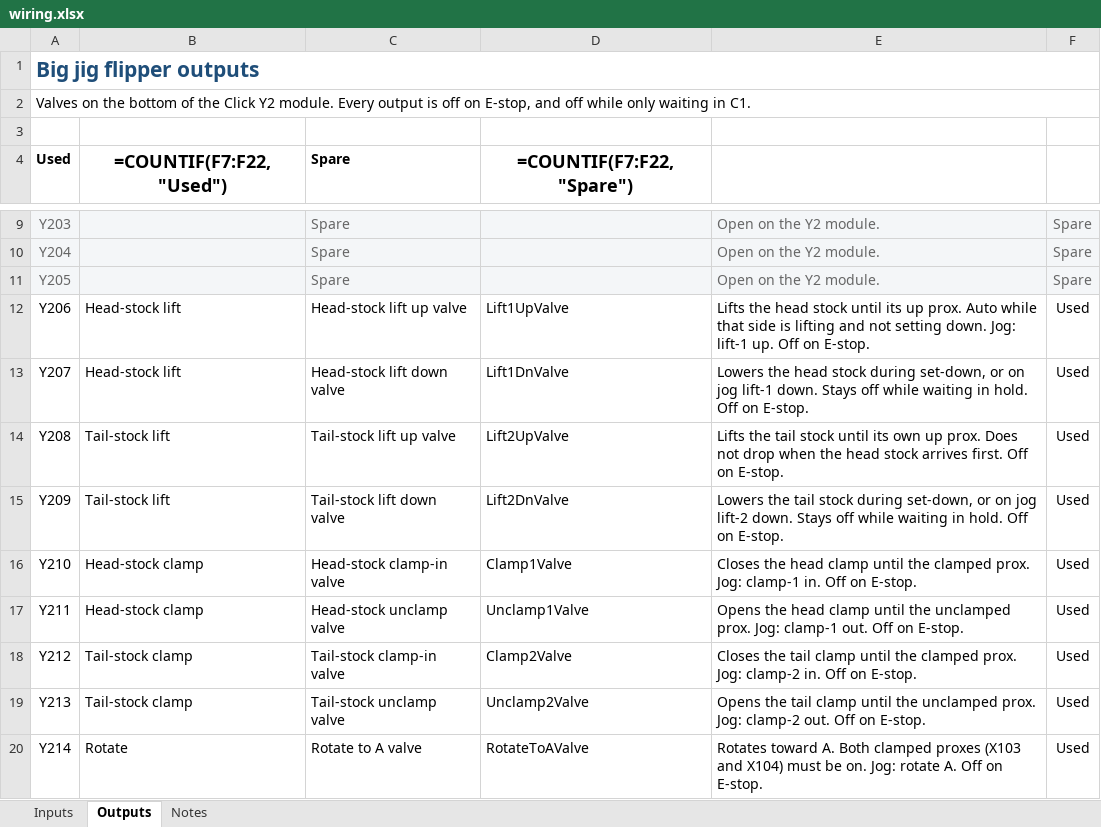
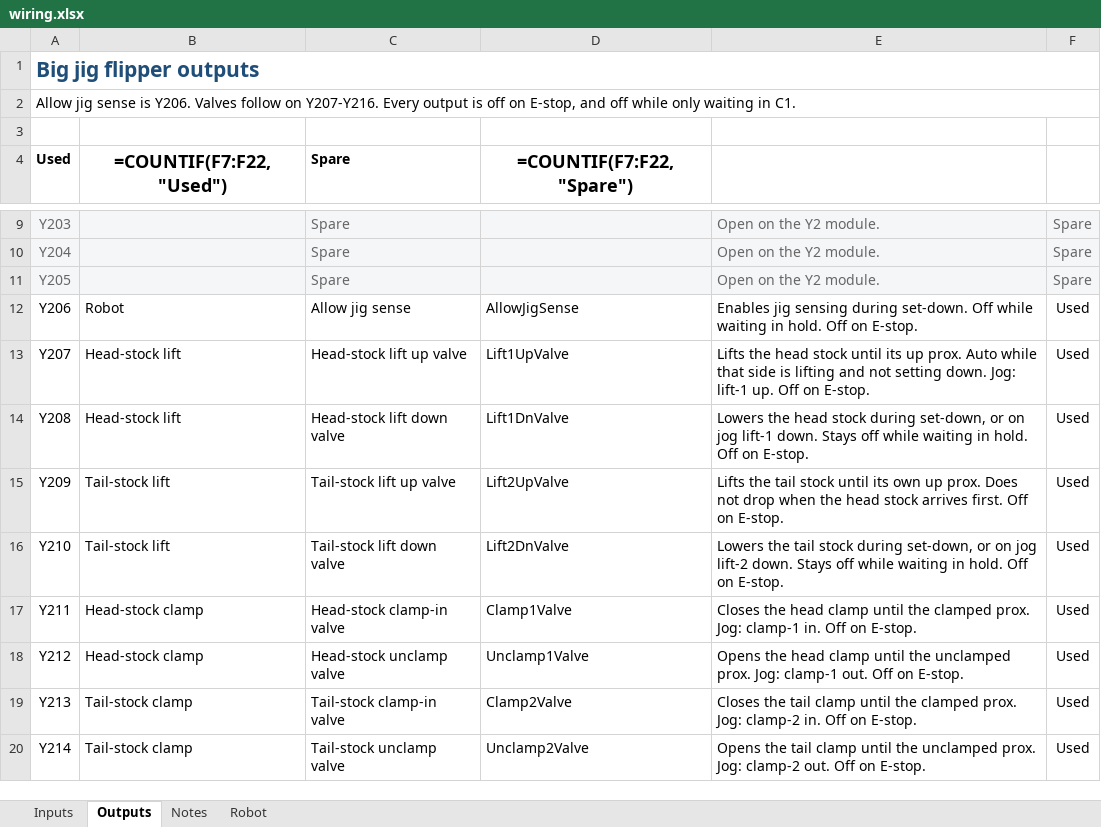
Before and after one commit to hoffracing/click-assist, an Excel workbook: machines/big_jig_flipper/wiring.xlsx, sheet Outputs, drawn as a sheet; only a part is shown, gaps mark what is left out; values as stored, in another font and other column widths than the file's, no borders; formulas without a stored value are shown as written; the diff covers the shown part only; the diff names each change by its address in the sheet, - before the commit and + after, or states it on an @@ line.

```diff
--- a/machines/big_jig_flipper/wiring.xlsx (sheet Outputs)
+++ b/machines/big_jig_flipper/wiring.xlsx (sheet Outputs)
+sheet tab: Robot
-A2 (Used): Valves on the bottom of the Click Y2 module. Every output…
+A2 (Used): Allow jig sense is Y206. Valves follow on Y207-Y216. Every output…
-B12 (=COUNTIF(F7:F22,"Used")): Head-stock lift
+B12 (=COUNTIF(F7:F22,"Used")): Robot
-C12 (Spare): Head-stock lift up valve
+C12 (Spare): Allow jig sense
-D12 (=COUNTIF(F7:F22,"Spare")): Lift1UpValve
+D12 (=COUNTIF(F7:F22,"Spare")): AllowJigSense
-E12: Lifts the head stock until its up prox. Auto while that side is lifting and not setting down. Jog: lift-1 up. Off on…
+E12: Enables jig sensing during set-down. Off while waiting in hold. Off on…
-C13 (Spare): Head-stock lift down valve
+C13 (Spare): Head-stock lift up valve
-D13 (=COUNTIF(F7:F22,"Spare")): Lift1DnValve
+D13 (=COUNTIF(F7:F22,"Spare")): Lift1UpValve
-E13: Lowers the head stock during set-down, or on jog lift-1 down. Stays off while waiting in hold. Off on…
+E13: Lifts the head stock until its up prox. Auto while that side is lifting and not setting down. Jog: lift-1 up. Off on…
-B14 (=COUNTIF(F7:F22,"Used")): Tail-stock lift
+B14 (=COUNTIF(F7:F22,"Used")): Head-stock lift
-C14 (Spare): Tail-stock lift up valve
+C14 (Spare): Head-stock lift down valve
-D14 (=COUNTIF(F7:F22,"Spare")): Lift2UpValve
+D14 (=COUNTIF(F7:F22,"Spare")): Lift1DnValve
-E14: Lifts the tail stock until its own up prox. Does not drop when the head stock arrives first. Off on…
+E14: Lowers the head stock during set-down, or on jog lift-1 down. Stays off while waiting in hold. Off on…
-C15 (Spare): Tail-stock lift down valve
+C15 (Spare): Tail-stock lift up valve
-D15 (=COUNTIF(F7:F22,"Spare")): Lift2DnValve
+D15 (=COUNTIF(F7:F22,"Spare")): Lift2UpValve
-E15: Lowers the tail stock during set-down, or on jog lift-2 down. Stays off while waiting in hold. Off on…
+E15: Lifts the tail stock until its own up prox. Does not drop when the head stock arrives first. Off on…
-B16 (=COUNTIF(F7:F22,"Used")): Head-stock clamp
+B16 (=COUNTIF(F7:F22,"Used")): Tail-stock lift
-C16 (Spare): Head-stock clamp-in valve
+C16 (Spare): Tail-stock lift down valve
-D16 (=COUNTIF(F7:F22,"Spare")): Clamp1Valve
+D16 (=COUNTIF(F7:F22,"Spare")): Lift2DnValve
-E16: Closes the head clamp until the clamped prox. Jog: clamp-1 in. Off on…
+E16: Lowers the tail stock during set-down, or on jog lift-2 down. Stays off while waiting in hold. Off on…
-C17 (Spare): Head-stock unclamp valve
+C17 (Spare): Head-stock clamp-in valve
-D17 (=COUNTIF(F7:F22,"Spare")): Unclamp1Valve
+D17 (=COUNTIF(F7:F22,"Spare")): Clamp1Valve
-E17: Opens the head clamp until the unclamped prox. Jog: clamp-1 out. Off on…
+E17: Closes the head clamp until the clamped prox. Jog: clamp-1 in. Off on…
-B18 (=COUNTIF(F7:F22,"Used")): Tail-stock clamp
+B18 (=COUNTIF(F7:F22,"Used")): Head-stock clamp
-C18 (Spare): Tail-stock clamp-in valve
+C18 (Spare): Head-stock unclamp valve
-D18 (=COUNTIF(F7:F22,"Spare")): Clamp2Valve
+D18 (=COUNTIF(F7:F22,"Spare")): Unclamp1Valve
-E18: Closes the tail clamp until the clamped prox. Jog: clamp-2 in. Off on…
+E18: Opens the head clamp until the unclamped prox. Jog: clamp-1 out. Off on…
-C19 (Spare): Tail-stock unclamp valve
+C19 (Spare): Tail-stock clamp-in valve
-D19 (=COUNTIF(F7:F22,"Spare")): Unclamp2Valve
+D19 (=COUNTIF(F7:F22,"Spare")): Clamp2Valve
-E19: Opens the tail clamp until the unclamped prox. Jog: clamp-2 out. Off on…
+E19: Closes the tail clamp until the clamped prox. Jog: clamp-2 in. Off on…
-B20 (=COUNTIF(F7:F22,"Used")): Rotate
+B20 (=COUNTIF(F7:F22,"Used")): Tail-stock clamp
-C20 (Spare): Rotate to A valve
+C20 (Spare): Tail-stock unclamp valve
-D20 (=COUNTIF(F7:F22,"Spare")): RotateToAValve
+D20 (=COUNTIF(F7:F22,"Spare")): Unclamp2Valve
-E20: Rotates toward A. Both clamped proxes (X103 and X104) must be on. Jog: rotate A. Off on…
+E20: Opens the tail clamp until the unclamped prox. Jog: clamp-2 out. Off on…
```
Also changed, not shown: 7 edited cells elsewhere in this sheet, sheet Notes, sheet Inputs, 3 other files.
